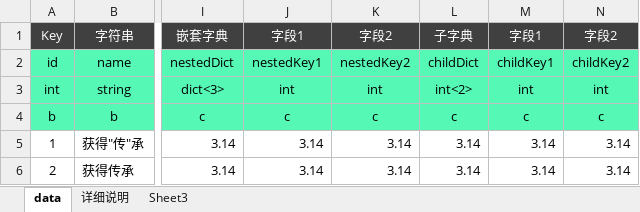
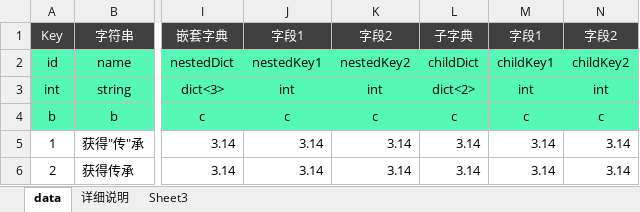
Before and after one commit to ibitcat/excelparser, an Excel workbook: xlsx/task.xlsx, sheet data, drawn as a sheet; only a part is shown, gaps mark what is left out; values as stored, in another font and other column widths than the file's, no borders; the diff names each change by its address in the sheet, - before the commit and + after, or states it on an @@ line.

```diff
--- a/xlsx/task.xlsx (sheet data)
+++ b/xlsx/task.xlsx (sheet data)
-L3: int<2>
+L3: dict<2>
```
Also changed, not shown: 9 other files.
